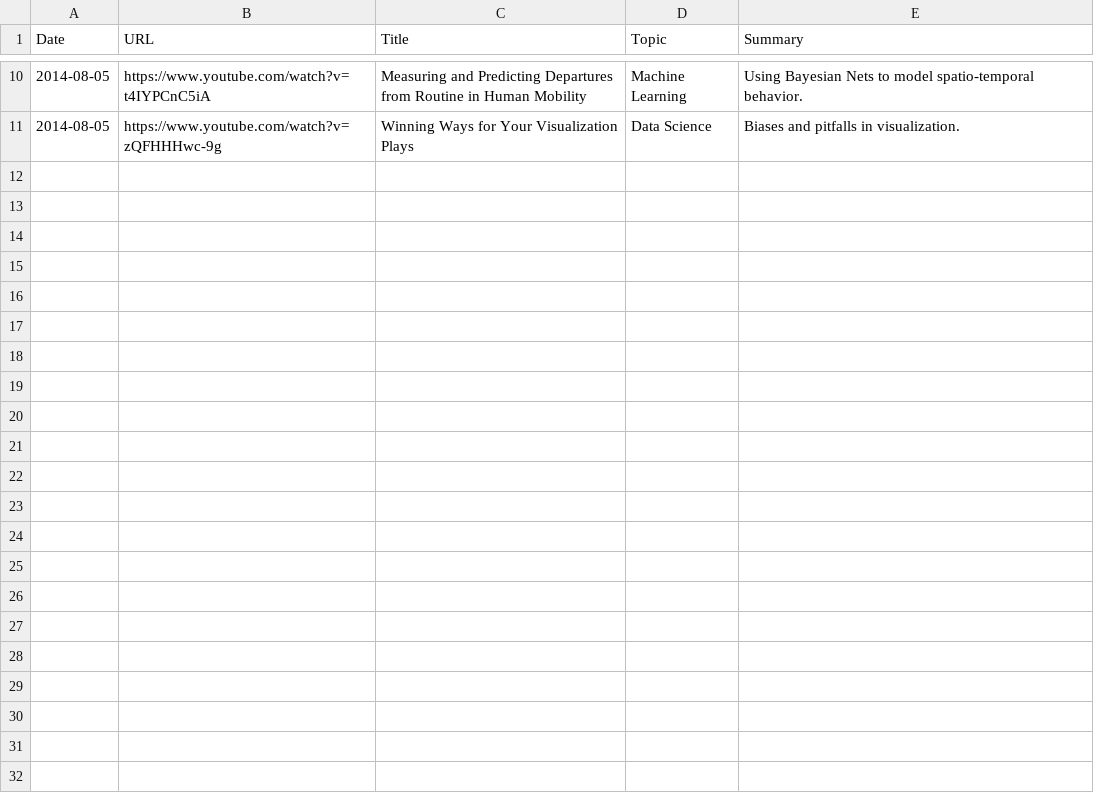
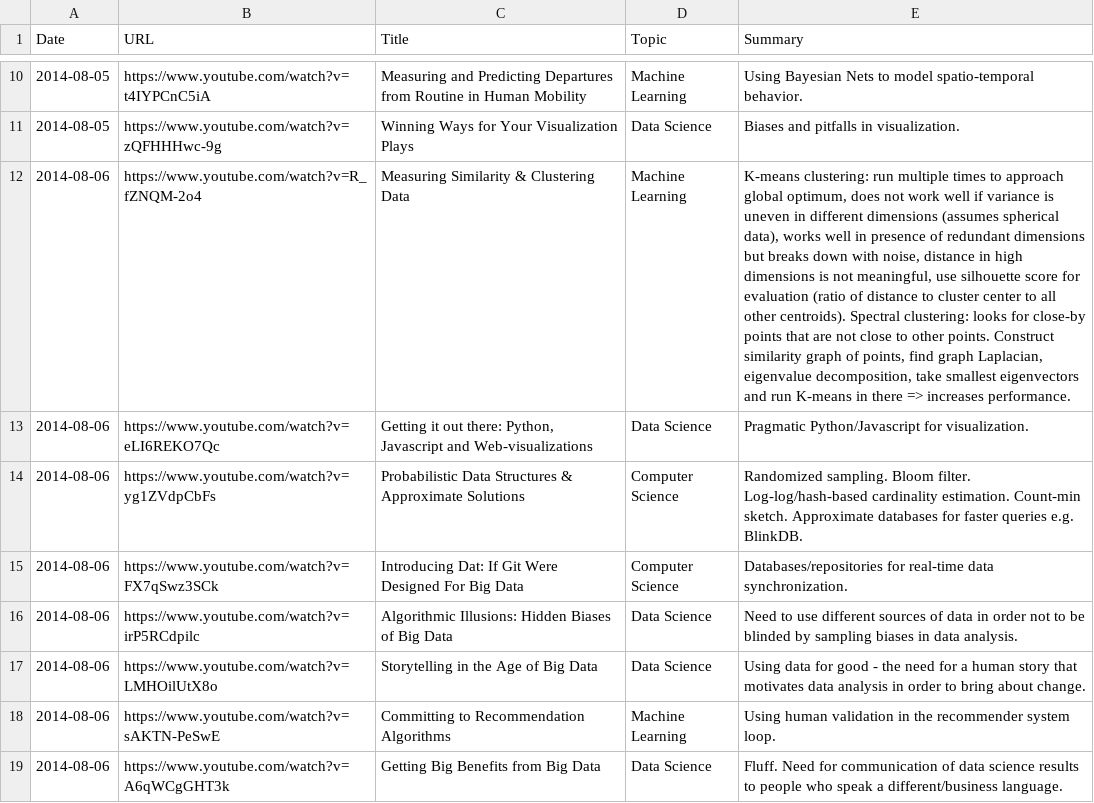
Before and after one commit to c-w/readings, a TSV file: data/videos.tsv, drawn as a sheet; only a part is shown, gaps mark what is left out; the diff names each change by its address in the sheet, - before the commit and + after, or states it on an @@ line.

Commit message:
[AutoCommit] Readings for Wed, Aug 06 2014

```diff
--- a/data/videos.tsv
+++ b/data/videos.tsv
+row 12: 2014-08-06 | https://www.youtube.com/watch?v=R_fZNQM-2o4 | Measuring Similarity & Clustering Data | Machine Learning | K-means clustering: run multiple times to approach global optimum, does not work well if variance is uneven in different dimensions (assumes spherical data), works well in presence of redundant dimensions but breaks down with noise, distance in high dimensions is not meaningful, use silhouette score for evaluation (ratio of distance to cluster center to all other centroids). Spectral clustering: looks for close-by points that are not close to other points. Construct similarity graph of points, find graph Laplacian, eigenvalue decomposition, take smallest eigenvectors and run K-means in there => increases performance.
+row 13: 2014-08-06 | https://www.youtube.com/watch?v=eLI6REKO7Qc | Getting it out there: Python, Javascript and Web-visualizations | Data Science | Pragmatic Python/Javascript for visualization.
+row 14: 2014-08-06 | https://www.youtube.com/watch?v=yg1ZVdpCbFs | Probabilistic Data Structures & Approximate Solutions | Computer Science | Randomized sampling. Bloom filter. Log-log/hash-based cardinality estimation. Count-min sketch. Approximate databases for faster queries e.g. BlinkDB.
+row 15: 2014-08-06 | https://www.youtube.com/watch?v=FX7qSwz3SCk | Introducing Dat: If Git Were Designed For Big Data | Computer Science | Databases/repositories for real-time data synchronization.
+row 16: 2014-08-06 | https://www.youtube.com/watch?v=irP5RCdpilc | Algorithmic Illusions: Hidden Biases of Big Data | Data Science | Need to use different sources of data in order not to be blinded by sampling biases in data analysis.
+row 17: 2014-08-06 | https://www.youtube.com/watch?v=LMHOilUtX8o | Storytelling in the Age of Big Data | Data Science | Using data for good - the need for a human story that motivates data analysis in order to bring about change.
+row 18: 2014-08-06 | https://www.youtube.com/watch?v=sAKTN-PeSwE | Committing to Recommendation Algorithms | Machine Learning | Using human validation in the recommender system loop.
+row 19: 2014-08-06 | https://www.youtube.com/watch?v=A6qWCgGHT3k | Getting Big Benefits from Big Data | Data Science | Fluff. Need for communication of data science results to people who speak a different/business language.
```
Also changed, not shown: data/articles.tsv.
